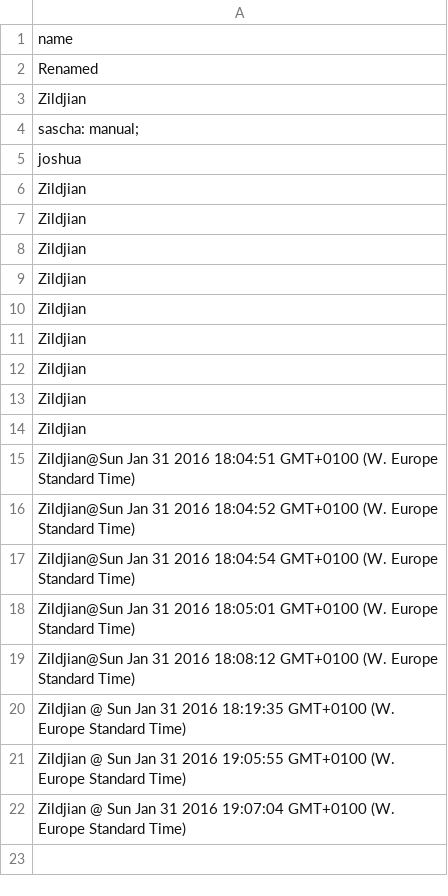
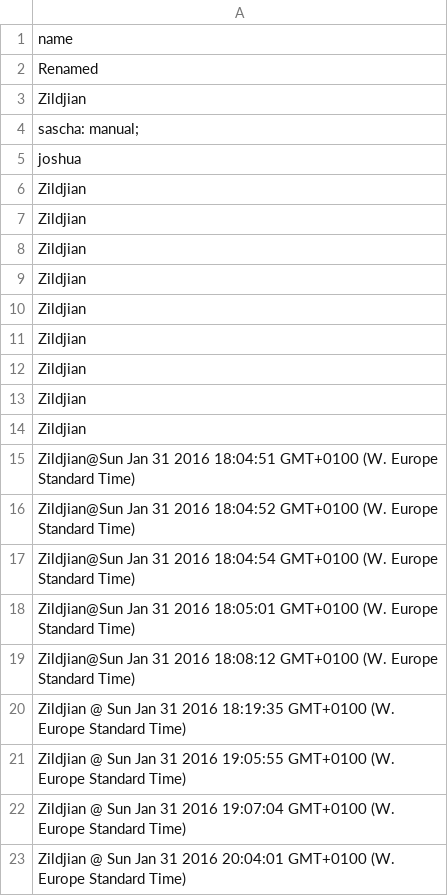
Before and after one commit to wolfhesse/ase-nd-utils, a CSV file: src/kittens.csv, drawn as a sheet.

```diff
--- a/src/kittens.csv
+++ b/src/kittens.csv
@@ -22 +22,2 @@ Zildjian @ Sun Jan 31 2016 19:05:55 GMT+0100 (W. Europe Standard Time)
 Zildjian @ Sun Jan 31 2016 19:07:04 GMT+0100 (W. Europe Standard Time)
+Zildjian @ Sun Jan 31 2016 20:04:01 GMT+0100 (W. Europe Standard Time)
```
Also changed, not shown: 9 other files.
